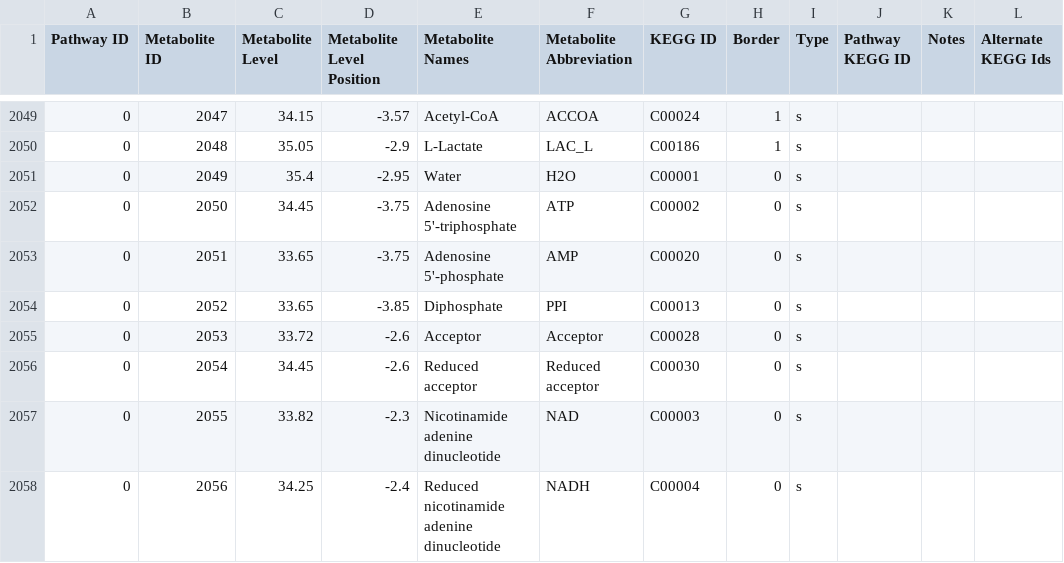
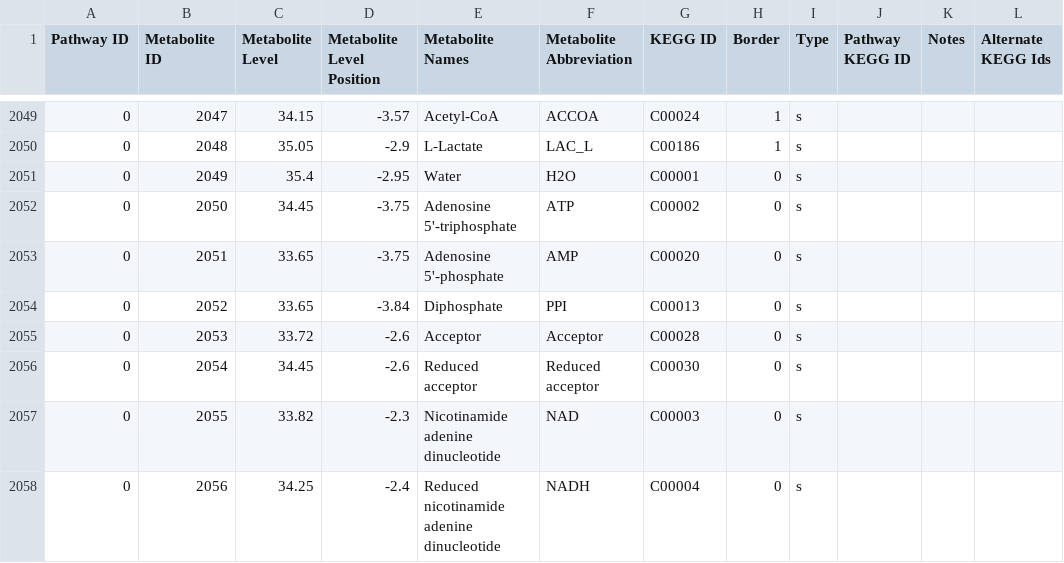
Before and after one commit to desmondlun/MOST, a CSV file: etc/visualization/pathway_metabolite_positions.csv, drawn as a sheet; only a part is shown, gaps mark what is left out; the diff covers the shown part only; the diff names each change by its address in the sheet, - before the commit and + after, or states it on an @@ line.

```diff
--- a/etc/visualization/pathway_metabolite_positions.csv
+++ b/etc/visualization/pathway_metabolite_positions.csv
-D2054 (Metabolite Level Position): -3.85
+D2054 (Metabolite Level Position): -3.84
```
Also changed, not shown: 4 added rows and 25 edited cells elsewhere in this file, etc/visualization/pathways_reaction_positions.csv.
